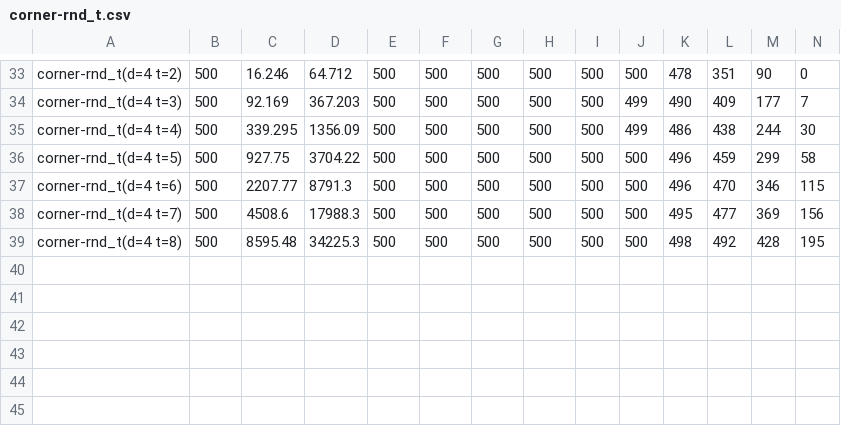
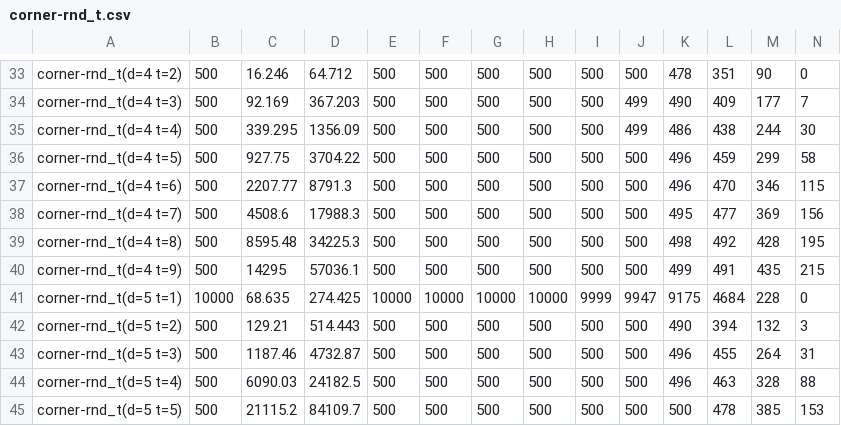
Before and after one commit to qpwoeirut/2048-solver, a CSV file: results/corner-rnd_t.csv, drawn as a sheet; only a part is shown, gaps mark what is left out; rows hold the shown columns only; the diff names each change by its address in the sheet, - before the commit and + after, or states it on an @@ line.

Commit message:
add more corner-rnd_t

```diff
--- a/results/corner-rnd_t.csv
+++ b/results/corner-rnd_t.csv
+row 40: corner-rnd_t(d=4 t=9) | 500 | 14295 | 57036.1 | 500 | 500 | 500 | 500 | 500 | 500 | 499 | 491 | 435 | 215
+row 41: corner-rnd_t(d=5 t=1) | 10000 | 68.635 | 274.425 | 10000 | 10000 | 10000 | 10000 | 9999 | 9947 | 9175 | 4684 | 228 | 0
+row 42: corner-rnd_t(d=5 t=2) | 500 | 129.21 | 514.443 | 500 | 500 | 500 | 500 | 500 | 500 | 490 | 394 | 132 | 3
+row 43: corner-rnd_t(d=5 t=3) | 500 | 1187.46 | 4732.87 | 500 | 500 | 500 | 500 | 500 | 500 | 496 | 455 | 264 | 31
+row 44: corner-rnd_t(d=5 t=4) | 500 | 6090.03 | 24182.5 | 500 | 500 | 500 | 500 | 500 | 500 | 496 | 463 | 328 | 88
+row 45: corner-rnd_t(d=5 t=5) | 500 | 21115.2 | 84109.7 | 500 | 500 | 500 | 500 | 500 | 500 | 500 | 478 | 385 | 153
```
